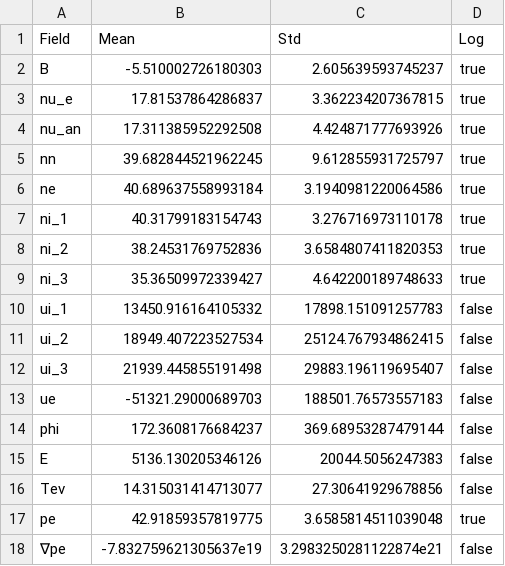
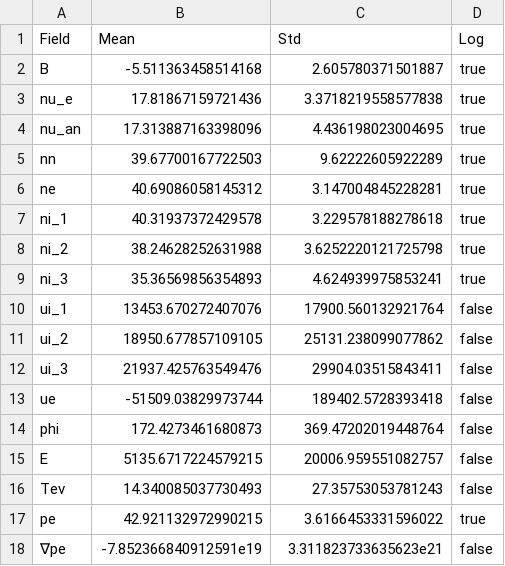
Before and after one commit to archermarx/hall_diffusion, a CSV file: mcmc_reference/ref_sim/normalized/norm_data.csv, drawn as a sheet.

```diff
--- a/mcmc_reference/ref_sim/normalized/norm_data.csv
+++ b/mcmc_reference/ref_sim/normalized/norm_data.csv
@@ -1,18 +1,18 @@
 Field,Mean,Std,Log
-B,-5.510002726180303,2.605639593745237,true
-nu_e,17.81537864286837,3.362234207367815,true
-nu_an,17.311385952292508,4.424871777693926,true
-nn,39.682844521962245,9.612855931725797,true
-ne,40.689637558993184,3.1940981220064586,true
-ni_1,40.31799183154743,3.276716973110178,true
-ni_2,38.24531769752836,3.6584807411820353,true
-ni_3,35.36509972339427,4.642200189748633,true
-ui_1,13450.916164105332,17898.151091257783,false
-ui_2,18949.407223527534,25124.767934862415,false
-ui_3,21939.445855191498,29883.196119695407,false
-ue,-51321.29000689703,188501.76573557183,false
-phi,172.3608176684237,369.68953287479144,false
-E,5136.130205346126,20044.5056247383,false
-Tev,14.315031414713077,27.30641929678856,false
-pe,42.91859357819775,3.6585814511039048,true
-∇pe,-7.832759621305637e19,3.2983250281122874e21,false
+B,-5.511363458514168,2.605780371501887,true
+nu_e,17.81867159721436,3.3718219558577838,true
+nu_an,17.313887163398096,4.436198023004695,true
+nn,39.67700167722503,9.62222605922289,true
+ne,40.69086058145312,3.147004845228281,true
+ni_1,40.31937372429578,3.229578188278618,true
+ni_2,38.24628252631988,3.6252220121725798,true
+ni_3,35.36569856354893,4.624939975853241,true
+ui_1,13453.670272407076,17900.560132921764,false
+ui_2,18950.677857109105,25131.238099077862,false
+ui_3,21937.425763549476,29904.03515843411,false
+ue,-51509.03829973744,189402.5728393418,false
+phi,172.4273461680873,369.47202019448764,false
+E,5135.6717224579215,20006.959551082757,false
+Tev,14.340085037730493,27.35753053781243,false
+pe,42.921132972990215,3.6166453331596022,true
+∇pe,-7.852366840912591e19,3.311823733635623e21,false
```
Also changed, not shown: mcmc_reference/ref_sim/normalized/norm_params.csv, 13 other files.
